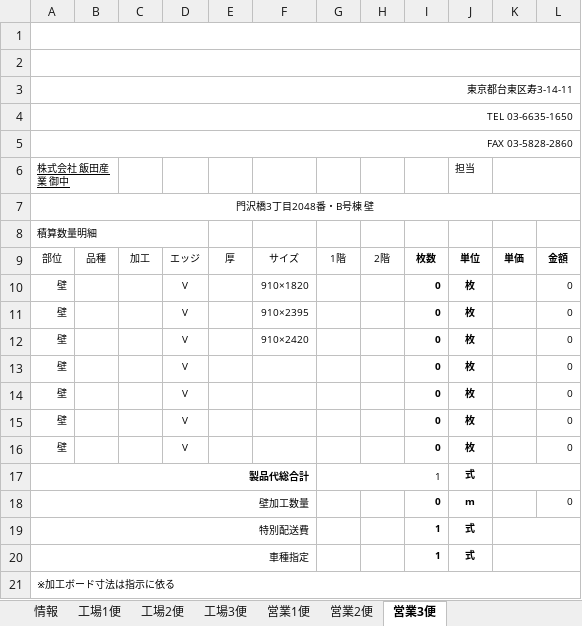
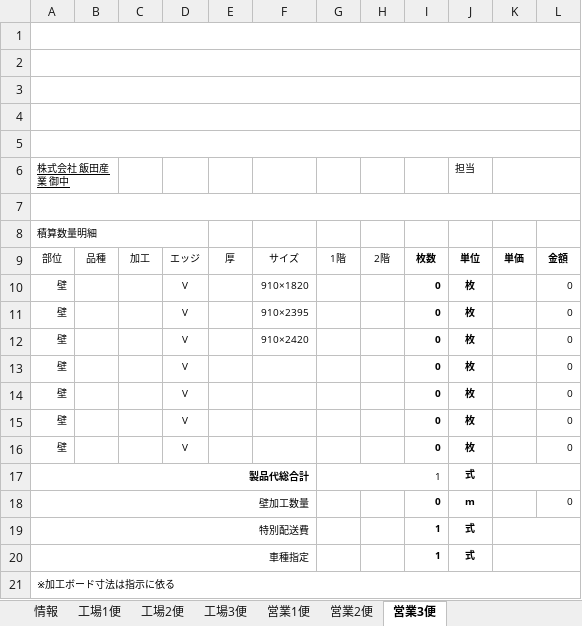
Before and after one commit to TrungNV81/03, an Excel workbook: public/template/Excel/template02.xlsx, sheet 営業3便, drawn as a sheet; values as stored, in another font and other column widths than the file's, no borders; charts and pictures not drawn; the diff names each change by its address in the sheet, - before the commit and + after, or states it on an @@ line.

```diff
--- a/public/template/Excel/template02.xlsx (sheet 営業3便)
+++ b/public/template/Excel/template02.xlsx (sheet 営業3便)
-A3: 東京都台東区寿3-14-11
+A3: (empty)
-A4: TEL 03-6635-1650
+A4: (empty)
-A5: FAX 03-5828-2860
+A5: (empty)
-A7: 門沢橋3丁目2048番・B号棟 壁
+A7: (empty)
```
Also changed, not shown: sheet 情報, sheet 工場1便, sheet 工場2便, sheet 工場3便, sheet 営業1便, sheet 営業2便, charts or pictures, 4 other files.
